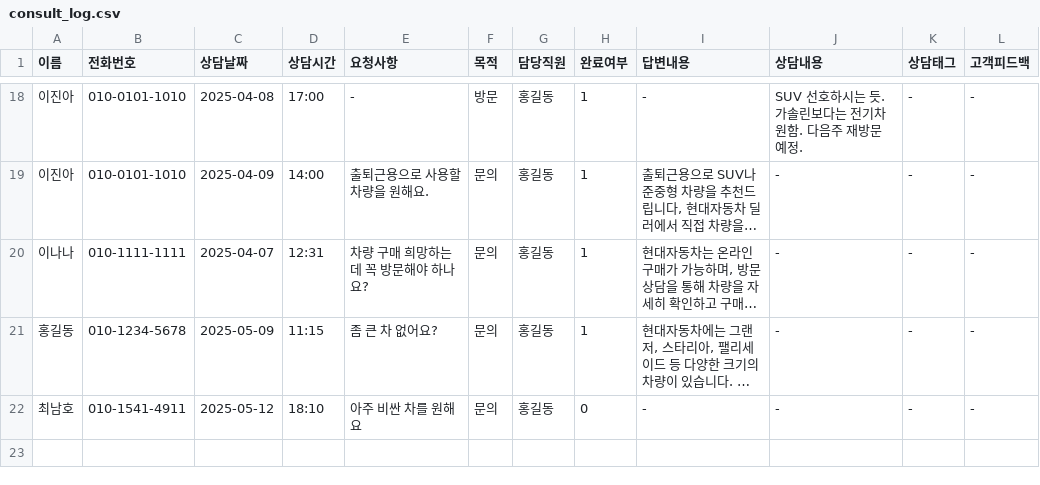
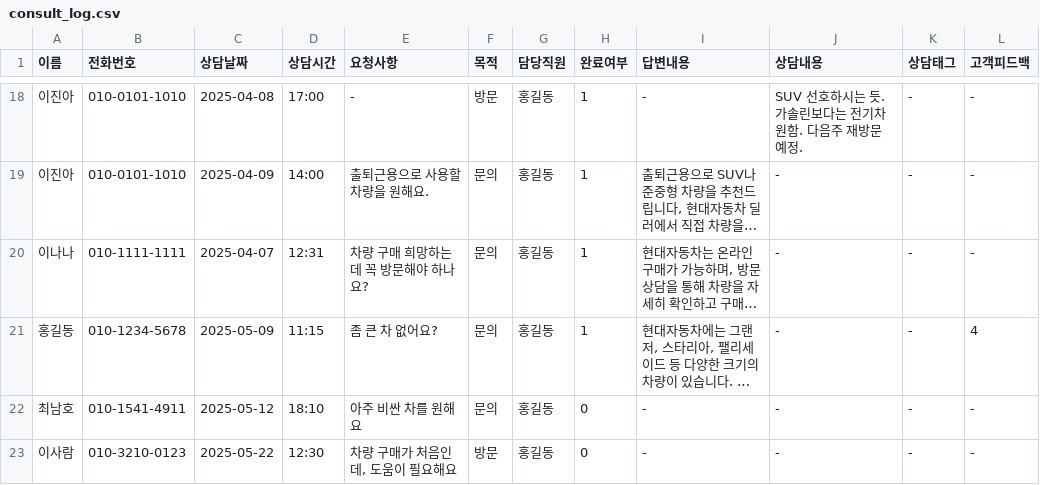
Before and after one commit to CodeWorks-hi/hyundai-crm-platform, a CSV file: data/consult_log.csv, drawn as a sheet; only a part is shown, gaps mark what is left out; long unchanged cells end in …; the diff names each change by its address in the sheet, - before the commit and + after, or states it on an @@ line.

```diff
--- a/data/consult_log.csv
+++ b/data/consult_log.csv
-L21 (고객피드백): -
+L21 (고객피드백): 4
+row 23: 이사람 | 010-3210-0123 | 2025-05-22 | 12:30 | 차량 구매가 처음인데, 도움이 필요해요 | 방문 | 홍길동 | 0 | - | - | - | -
```
Also changed, not shown: 1 other file.
